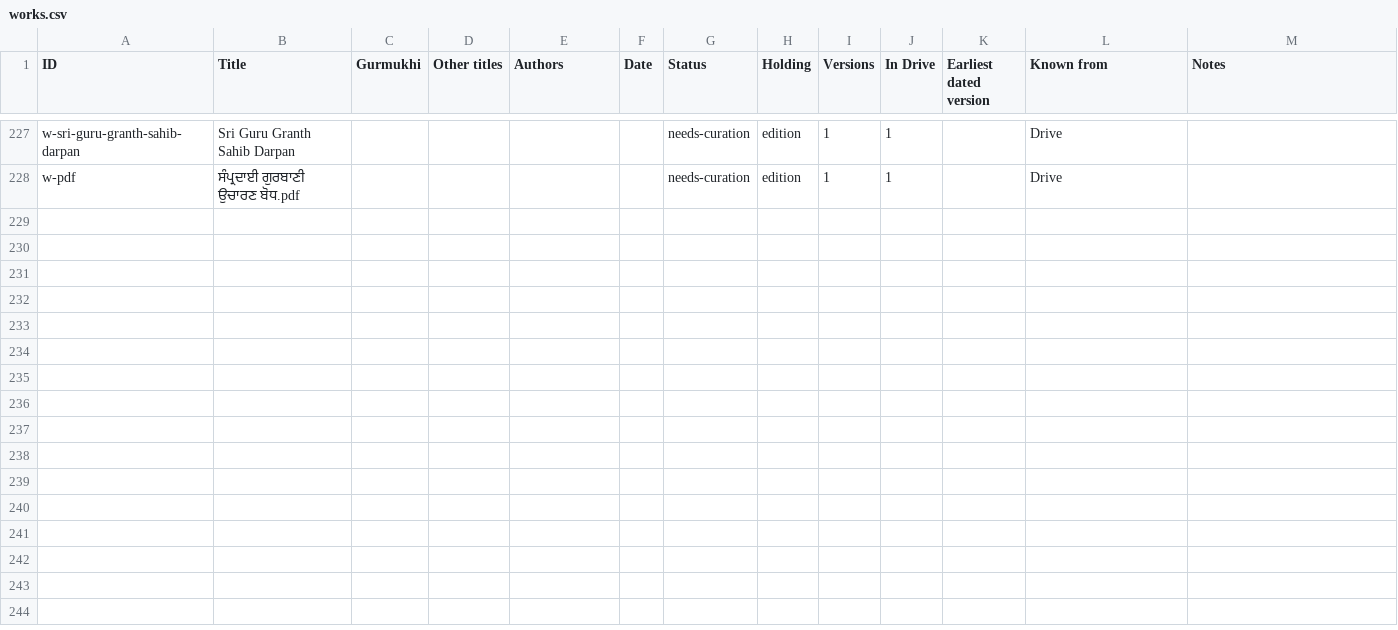
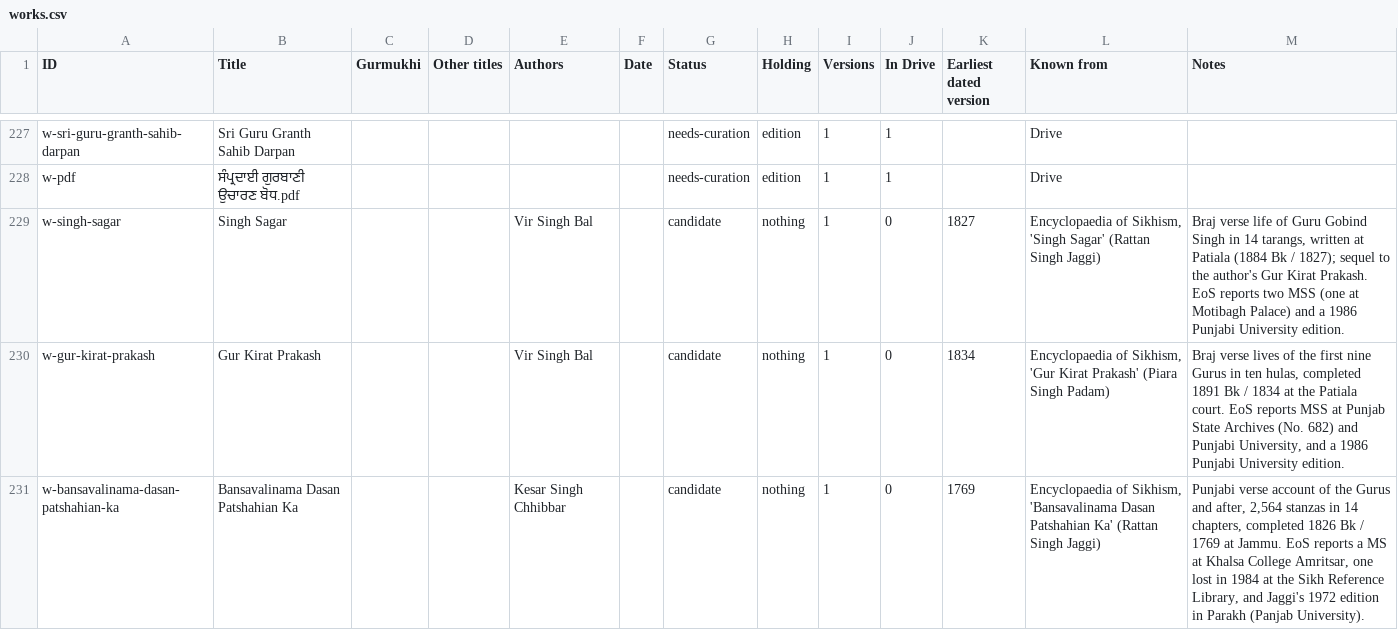
Before and after one commit to thehimmat/gurmukhi-kosh, a CSV file: pipeline/catalogue/views/works.csv, drawn as a sheet; only a part is shown, gaps mark what is left out; the diff covers the shown part only; the diff names each change by its address in the sheet, - before the commit and + after, or states it on an @@ line.

```diff
--- a/pipeline/catalogue/views/works.csv
+++ b/pipeline/catalogue/views/works.csv
+row 229: w-singh-sagar | Singh Sagar |  |  | Vir Singh Bal |  | candidate | nothing | 1 | 0 | 1827 | Encyclopaedia of Sikhism, 'Singh Sagar' (Rattan Singh Jaggi) | Braj verse life of Guru Gobind Singh in 14 tarangs, written at Patiala (1884 Bk / 1827); sequel to the author's Gur Kirat Prakash. EoS reports two MSS (one at Motibagh Palace) and a 1986 Punjabi University edition.
+row 230: w-gur-kirat-prakash | Gur Kirat Prakash |  |  | Vir Singh Bal |  | candidate | nothing | 1 | 0 | 1834 | Encyclopaedia of Sikhism, 'Gur Kirat Prakash' (Piara Singh Padam) | Braj verse lives of the first nine Gurus in ten hulas, completed 1891 Bk / 1834 at the Patiala court. EoS reports MSS at Punjab State Archives (No. 682) and Punjabi University, and a 1986 Punjabi University edition.
+row 231: w-bansavalinama-dasan-patshahian-ka | Bansavalinama Dasan Patshahian Ka |  |  | Kesar Singh Chhibbar |  | candidate | nothing | 1 | 0 | 1769 | Encyclopaedia of Sikhism, 'Bansavalinama Dasan Patshahian Ka' (Rattan Singh Jaggi) | Punjabi verse account of the Gurus and after, 2,564 stanzas in 14 chapters, completed 1826 Bk / 1769 at Jammu. EoS reports a MS at Khalsa College Amritsar, one lost in 1984 at the Sikh Reference Library, and Jaggi's 1972 edition in Parakh (Panjab University).
```
Also changed, not shown: 2 added rows and 2 edited cells elsewhere in this file, pipeline/catalogue/views/versions.csv, 3 other files.
